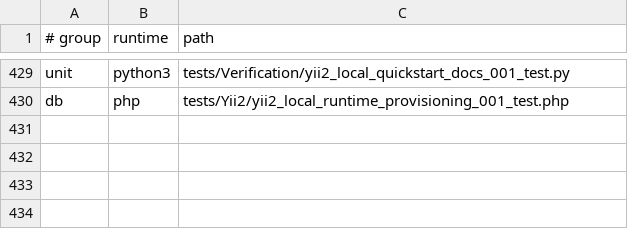
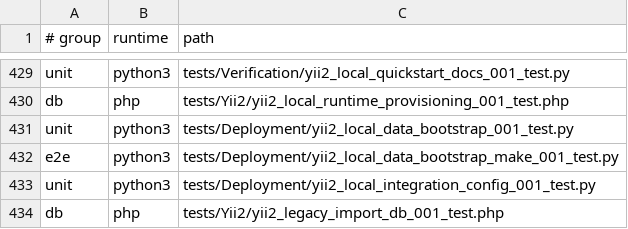
Before and after one commit to Antropophag/fmonitor-2, a TSV file: tools/verification/suites.tsv, drawn as a sheet; only a part is shown, gaps mark what is left out.

Commit message:
Add native Yii2 local data bootstrap

```diff
--- a/tools/verification/suites.tsv
+++ b/tools/verification/suites.tsv
@@ -430 +430,5 @@ unit	python3	tests/Verification/yii2_local_quickstart_docs_001_test.py
 db	php	tests/Yii2/yii2_local_runtime_provisioning_001_test.php
+unit	python3	tests/Deployment/yii2_local_data_bootstrap_001_test.py
+e2e	python3	tests/Deployment/yii2_local_data_bootstrap_make_001_test.py
+unit	python3	tests/Deployment/yii2_local_integration_config_001_test.py
+db	php	tests/Yii2/yii2_legacy_import_db_001_test.php
```
Also changed, not shown: 22 other files.
